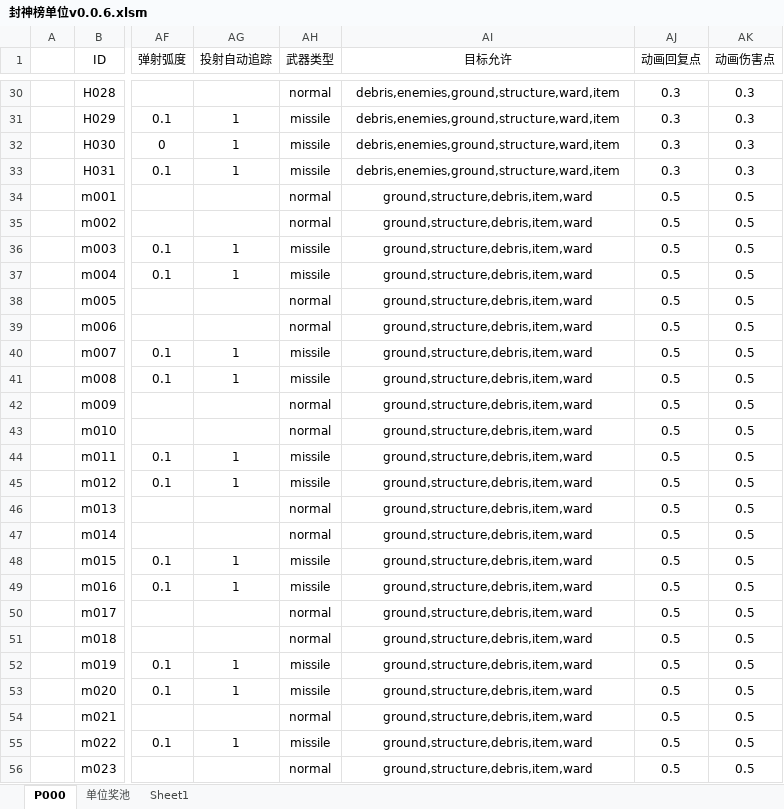
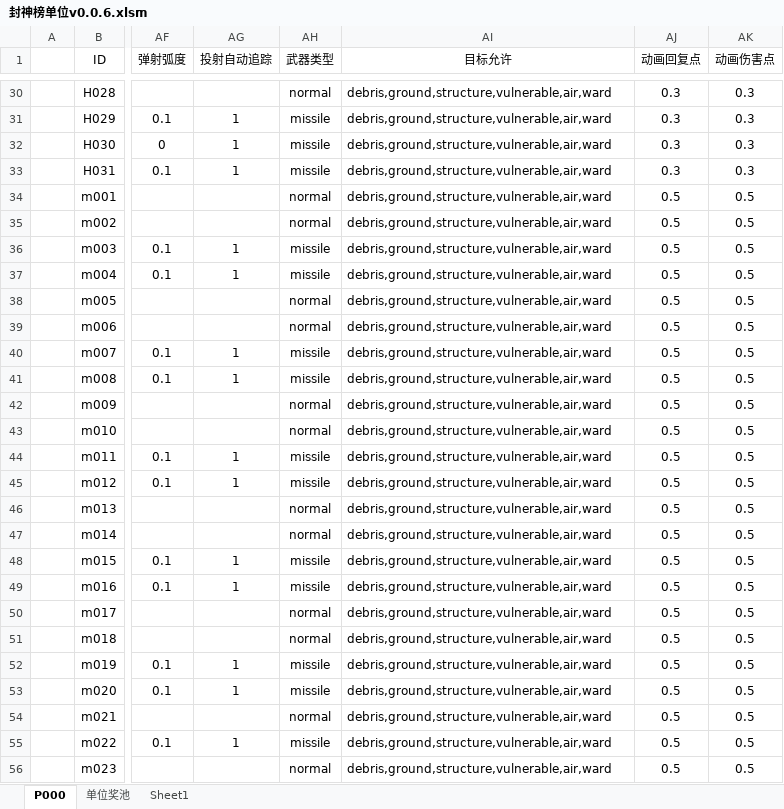
Before and after one commit to MageEgg/MageGame, an Excel workbook: 封神榜单位v0.0.6.xlsm, sheet P000, drawn as a sheet; only a part is shown, gaps mark what is left out; values as stored, in another font and other column widths than the file's, no borders; the diff covers the shown part only; the diff names each change by its address in the sheet, - before the commit and + after, or states it on an @@ line.

```diff
--- a/封神榜单位v0.0.6.xlsm (sheet P000)
+++ b/封神榜单位v0.0.6.xlsm (sheet P000)
-AI30:AI33 (目标允许): debris,enemies,ground,structure,ward,item
+AI30:AI33 (目标允许): debris,ground,structure,vulnerable,air,ward
-AI30:AI56 alignment: center
+AI30:AI56 alignment: left
-AI34:AI56 (目标允许): ground,structure,debris,item,ward
+AI34:AI56 (目标允许): debris,ground,structure,vulnerable,air,ward
```
Also changed, not shown: 199 edited cells and cell formats elsewhere in this sheet, 13 other files.
